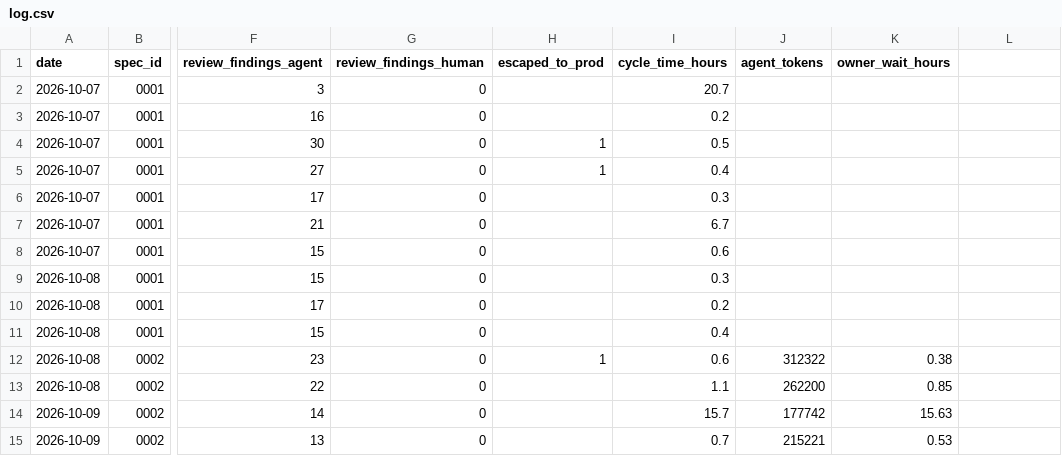
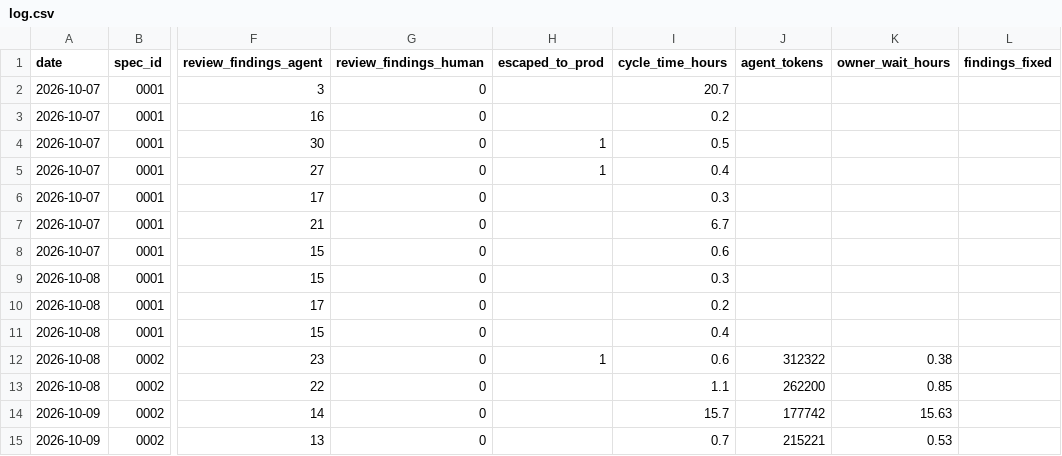
Before and after one commit to timpinard/whatif-mcp, a CSV file: metrics/log.csv, drawn as a sheet; only a part is shown, gaps mark what is left out; the diff names each change by its address in the sheet, - before the commit and + after, or states it on an @@ line.

Commit message:
Adopt sdd-kit 0.4.0
metrics/log.csv gains findings_fixed; docs/follow-ups.md starts with QA 0002 F7 and review findings
0002-T4 Z1 and 0002-T3 X1/W1.

```diff
--- a/metrics/log.csv
+++ b/metrics/log.csv
-L1: (empty)
+L1: findings_fixed
```
Also changed, not shown: 2 other files.
